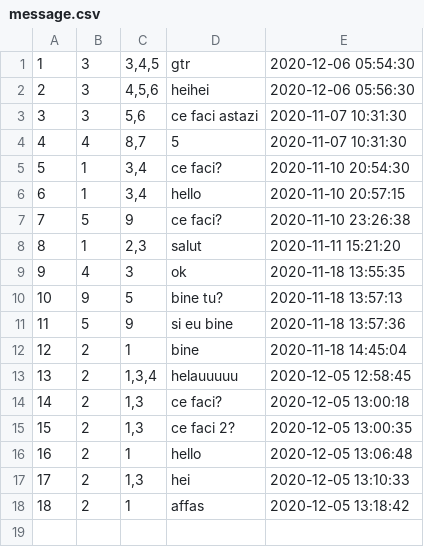
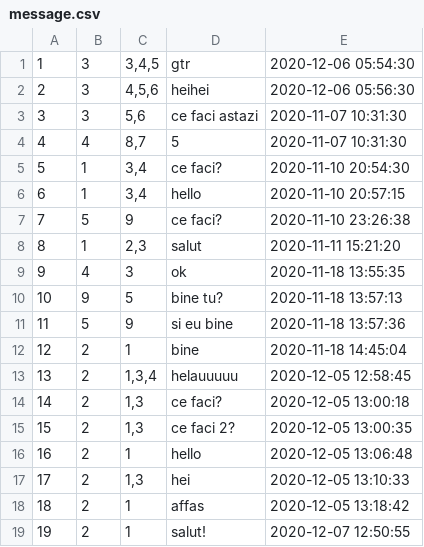
Before and after one commit to BreabanSergiu/BizBook, a CSV file: data/message.csv, drawn as a sheet; the diff names each change by its address in the sheet, - before the commit and + after, or states it on an @@ line.

```diff
--- a/data/message.csv
+++ b/data/message.csv
+row 19: 19 | 2 | 1 | salut! | 2020-12-07 12:50:55
```
Also changed, not shown: 4 other files.
